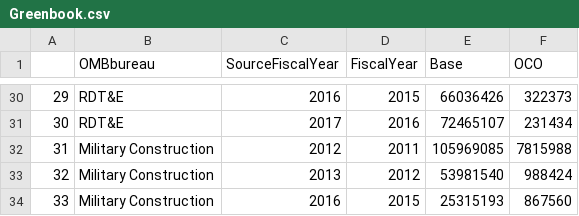
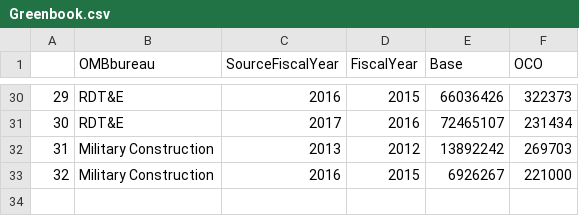
Before and after one commit to CSISdefense/Crisis-Funding, a CSV file: Output/Greenbook.csv, drawn as a sheet; only a part is shown, gaps mark what is left out; removed rows and columns are numbered as before the commit, all else as after; the diff names each change by its address in the sheet, - before the commit and + after, or states it on an @@ line.

```diff
--- a/Output/Greenbook.csv
+++ b/Output/Greenbook.csv
-row 32: 31 | Military Construction | 2012 | 2011 | 105969085 | 7815988
@@ column A renumbered from row 32 down @@
-E32 (Base): 53981540
+E32 (Base): 13892242
-F32 (OCO): 988424
+F32 (OCO): 269703
-E33 (Base): 25315193
+E33 (Base): 6926267
-F33 (OCO): 867560
+F33 (OCO): 221000
```
Also changed, not shown: 8 other files.
